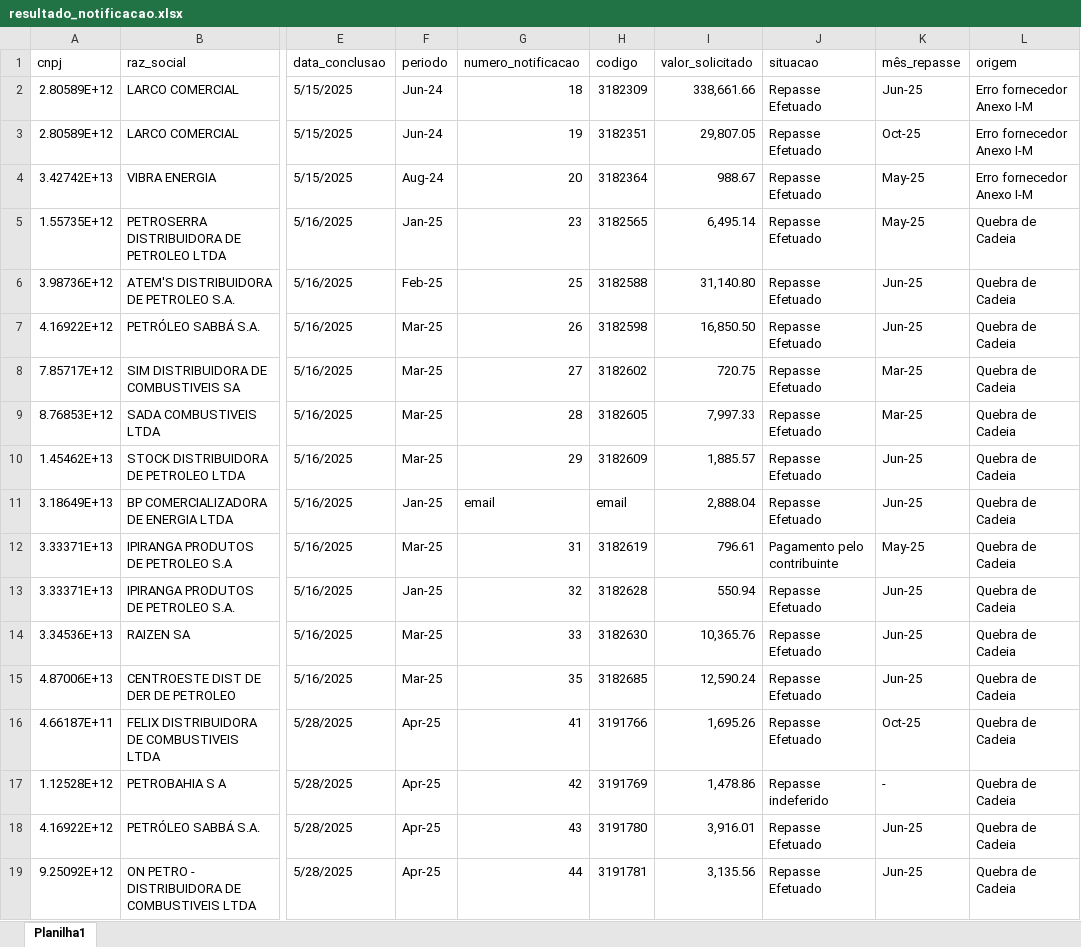
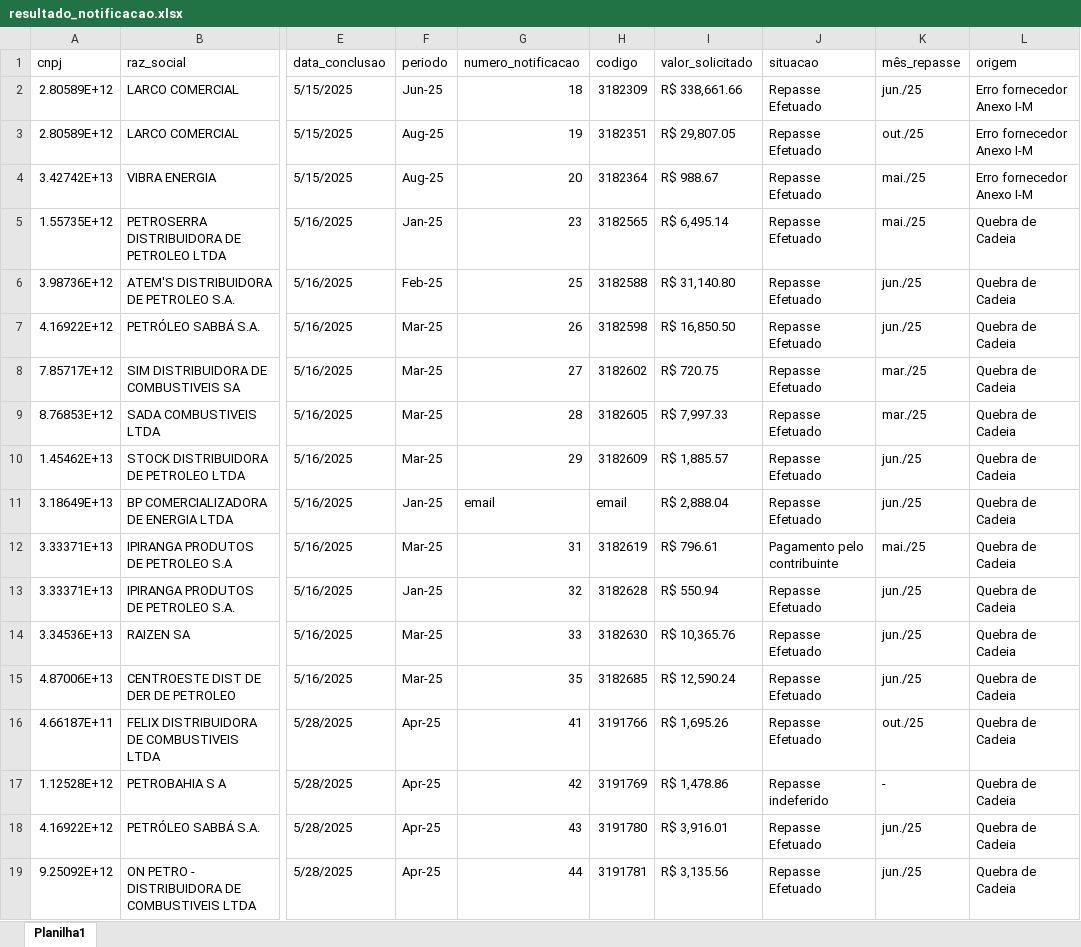
Before and after one commit to brunorestum/dashboard-notas-de-saida, an Excel workbook: resultado_notificacao.xlsx, sheet Planilha1, drawn as a sheet; only a part is shown, gaps mark what is left out; values as stored, in another font and other column widths than the file's, no cell formats; the diff covers the shown part only; the diff names each change by its address in the sheet, - before the commit and + after, or states it on an @@ line.

```diff
--- a/resultado_notificacao.xlsx (sheet Planilha1)
+++ b/resultado_notificacao.xlsx (sheet Planilha1)
-F2 (periodo): Jun-24
+F2 (periodo): Jun-25
-I2 (valor_solicitado): 338,661.66
+I2 (valor_solicitado): R$ 338,661.66
-K2 (mês_repasse): Jun-25
+K2 (mês_repasse): jun./25
-F3 (periodo): Jun-24
+F3 (periodo): Aug-25
-I3 (valor_solicitado): 29,807.05
+I3 (valor_solicitado): R$ 29,807.05
-K3 (mês_repasse): Oct-25
+K3 (mês_repasse): out./25
-F4 (periodo): Aug-24
+F4 (periodo): Aug-25
-I4 (valor_solicitado): 988.67
+I4 (valor_solicitado): R$ 988.67
-K4:K5 (mês_repasse): May-25
+K4:K5 (mês_repasse): mai./25
-I5 (valor_solicitado): 6,495.14
+I5 (valor_solicitado): R$ 6,495.14
-I6 (valor_solicitado): 31,140.80
+I6 (valor_solicitado): R$ 31,140.80
-K6:K7 (mês_repasse): Jun-25
+K6:K7 (mês_repasse): jun./25
-I7 (valor_solicitado): 16,850.50
+I7 (valor_solicitado): R$ 16,850.50
-I8 (valor_solicitado): 720.75
+I8 (valor_solicitado): R$ 720.75
-K8:K9 (mês_repasse): Mar-25
+K8:K9 (mês_repasse): mar./25
-I9 (valor_solicitado): 7,997.33
+I9 (valor_solicitado): R$ 7,997.33
-I10 (valor_solicitado): 1,885.57
+I10 (valor_solicitado): R$ 1,885.57
-K10:K11 (mês_repasse): Jun-25
+K10:K11 (mês_repasse): jun./25
-I11 (valor_solicitado): 2,888.04
+I11 (valor_solicitado): R$ 2,888.04
-I12 (valor_solicitado): 796.61
+I12 (valor_solicitado): R$ 796.61
-K12 (mês_repasse): May-25
+K12 (mês_repasse): mai./25
-I13 (valor_solicitado): 550.94
+I13 (valor_solicitado): R$ 550.94
-K13:K15 (mês_repasse): Jun-25
+K13:K15 (mês_repasse): jun./25
-I14 (valor_solicitado): 10,365.76
+I14 (valor_solicitado): R$ 10,365.76
-I15 (valor_solicitado): 12,590.24
+I15 (valor_solicitado): R$ 12,590.24
-I16 (valor_solicitado): 1,695.26
+I16 (valor_solicitado): R$ 1,695.26
-K16 (mês_repasse): Oct-25
+K16 (mês_repasse): out./25
-I17 (valor_solicitado): 1,478.86
+I17 (valor_solicitado): R$ 1,478.86
-I18 (valor_solicitado): 3,916.01
+I18 (valor_solicitado): R$ 3,916.01
-K18:K19 (mês_repasse): Jun-25
+K18:K19 (mês_repasse): jun./25
-I19 (valor_solicitado): 3,135.56
+I19 (valor_solicitado): R$ 3,135.56
```
Also changed, not shown: other rows of this sheet, cell formats.
